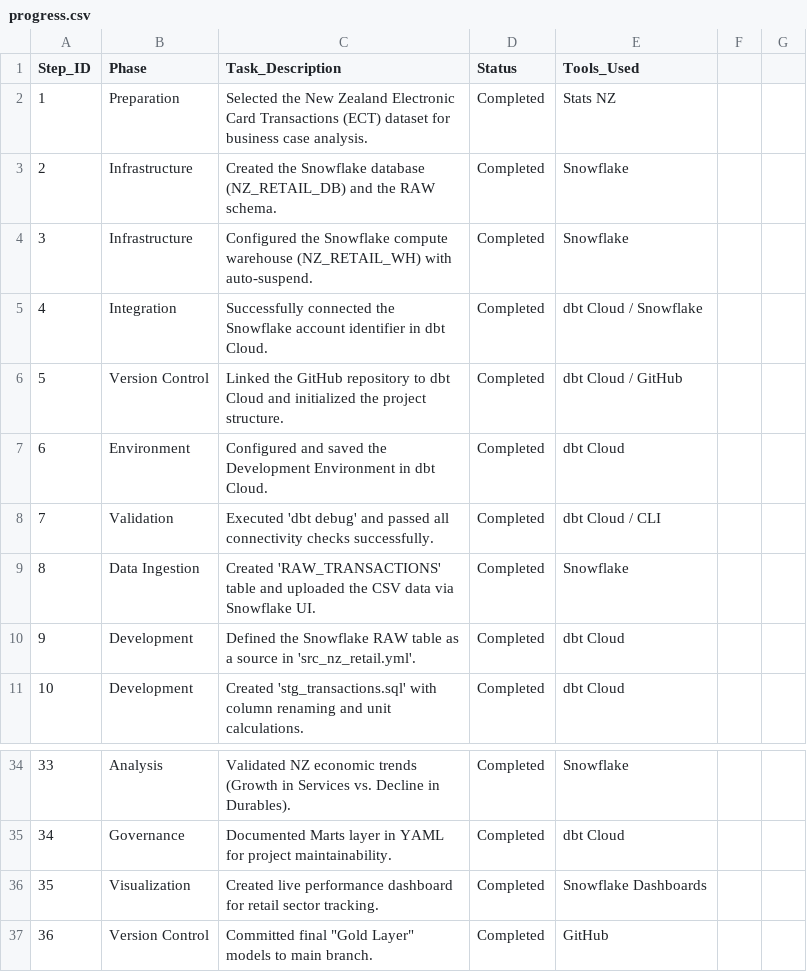
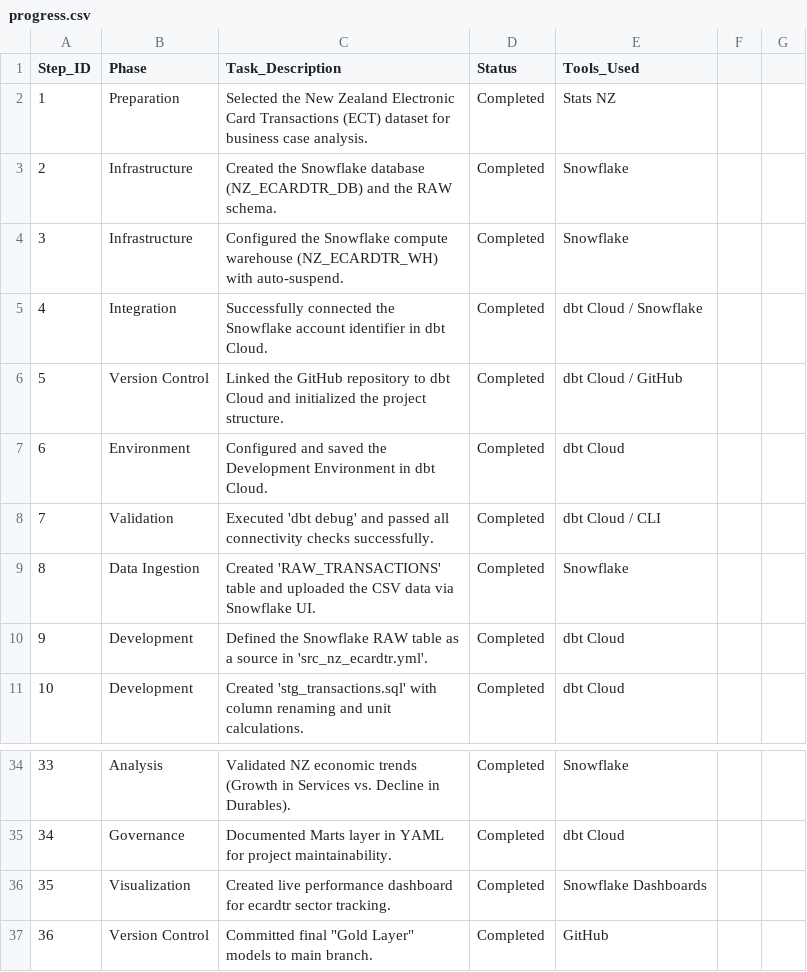
Before and after one commit to yanshili645/nz-ecardtrans-dbt-project, a CSV file: progress.csv, drawn as a sheet; only a part is shown, gaps mark what is left out.

Commit message:
Update progress.csv to align with actual names
Updated progress.csv with new tasks and details for the ECT project, including changes in database names and added governance tasks.

```diff
--- a/progress.csv
+++ b/progress.csv
@@ -2,4 +2,4 @@ Step_ID,Phase,Task_Description,Status,Tools_Used
 1,Preparation,Selected the New Zealand Electronic Card Transactions (ECT) dataset for business case analysis.,Completed,Stats NZ
-2,Infrastructure,Created the Snowflake database (NZ_RETAIL_DB) and the RAW schema.,Completed,Snowflake
-3,Infrastructure,Configured the Snowflake compute warehouse (NZ_RETAIL_WH) with auto-suspend.,Completed,Snowflake
+2,Infrastructure,Created the Snowflake database (NZ_ECARDTR_DB) and the RAW schema.,Completed,Snowflake
+3,Infrastructure,Configured the Snowflake compute warehouse (NZ_ECARDTR_WH) with auto-suspend.,Completed,Snowflake
 4,Integration,Successfully connected the Snowflake account identifier in dbt Cloud.,Completed,dbt Cloud / Snowflake
@@ -9,3 +9,3 @@ Step_ID,Phase,Task_Description,Status,Tools_Used
 8,Data Ingestion,Created 'RAW_TRANSACTIONS' table and uploaded the CSV data via Snowflake UI.,Completed,Snowflake
-9,Development,Defined the Snowflake RAW table as a source in 'src_nz_retail.yml'.,Completed,dbt Cloud
+9,Development,Defined the Snowflake RAW table as a source in 'src_nz_ecardtr.yml'.,Completed,dbt Cloud
 10,Development,Created 'stg_transactions.sql' with column renaming and unit calculations.,Completed,dbt Cloud
@@ -35,3 +35,3 @@ Step_ID,Phase,Task_Description,Status,Tools_Used
 34,Governance,Documented Marts layer in YAML for project maintainability.,Completed,dbt Cloud
-35,Visualization,Created live performance dashboard for retail sector tracking.,Completed,Snowflake Dashboards
+35,Visualization,Created live performance dashboard for ecardtr sector tracking.,Completed,Snowflake Dashboards
 36,Version Control,Committed final "Gold Layer" models to main branch.,Completed,GitHub
```
